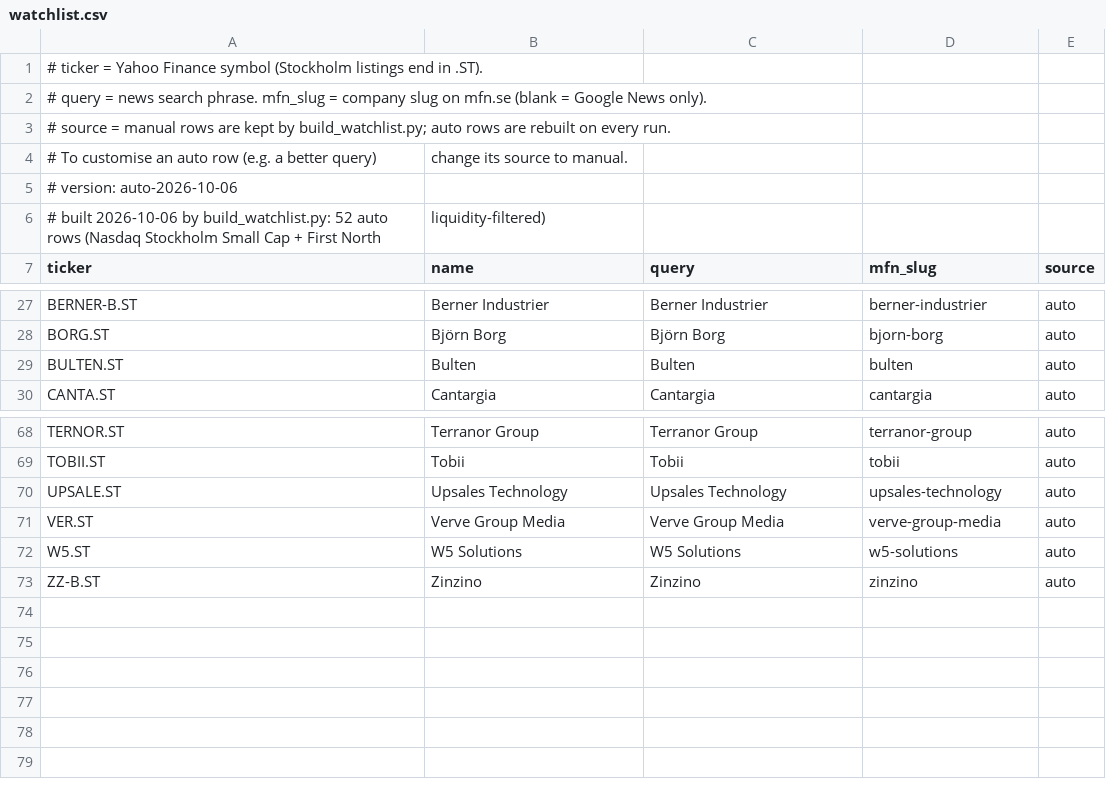
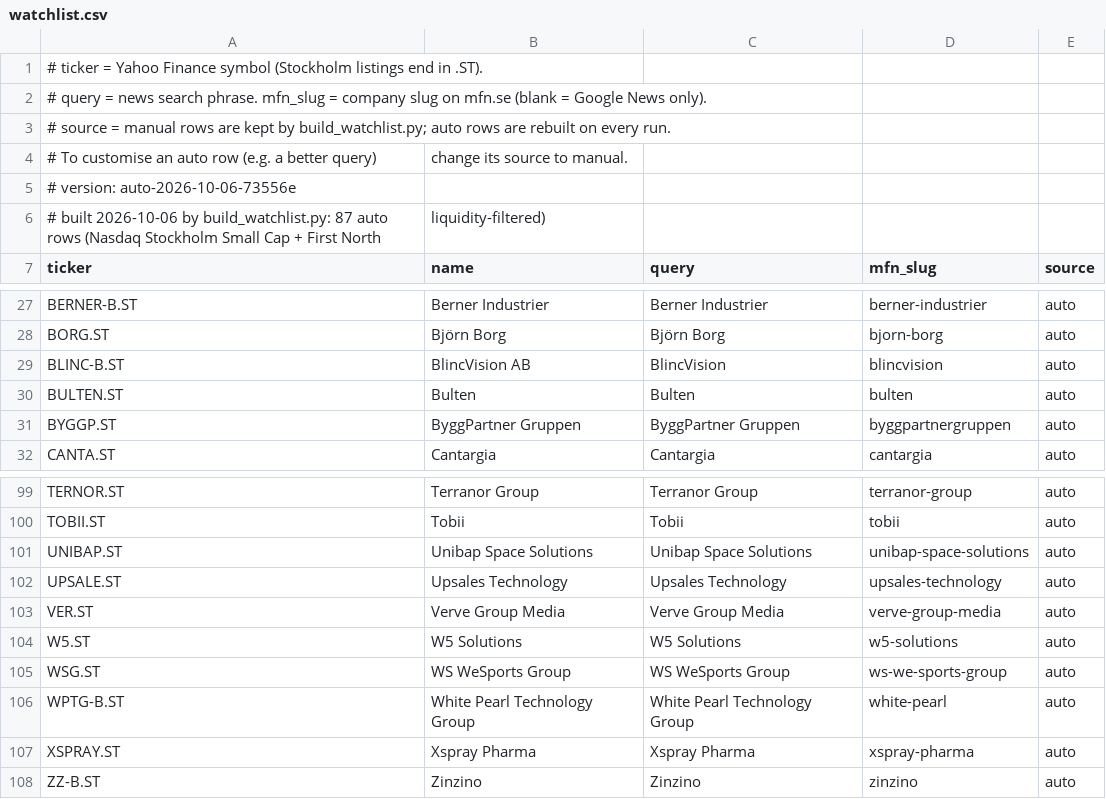
Before and after one commit to kwagyei/stock-scanner, a CSV file: watchlist.csv, drawn as a sheet; only a part is shown, gaps mark what is left out; the diff covers the shown part only.

Commit message:
Lower liquidity floor to 500k SEK and rebuild watchlist (101 rows)
Version now includes a hash of the membership so same-day rebuilds get
distinct tags. Handle 'ser. B' share-class names.

```diff
--- a/watchlist.csv
+++ b/watchlist.csv
@@ -4,4 +4,4 @@
 #          To customise an auto row (e.g. a better query), change its source to manual.
-# version: auto-2026-10-06
-# built 2026-10-06 by build_watchlist.py: 52 auto rows (Nasdaq Stockholm Small Cap + First North, liquidity-filtered)
+# version: auto-2026-10-06-73556e
+# built 2026-10-06 by build_watchlist.py: 87 auto rows (Nasdaq Stockholm Small Cap + First North, liquidity-filtered)
 ticker,name,query,mfn_slug,source
@@ -28,3 +28,5 @@ BERNER-B.ST,Berner Industrier,Berner Industrier,berner-industrier,auto
 BORG.ST,Björn Borg,Björn Borg,bjorn-borg,auto
+BLINC-B.ST,BlincVision AB,BlincVision,blincvision,auto
 BULTEN.ST,Bulten,Bulten,bulten,auto
+BYGGP.ST,ByggPartner Gruppen,ByggPartner Gruppen,byggpartnergruppen,auto
 CANTA.ST,Cantargia,Cantargia,cantargia,auto
@@ -69,2 +100,3 @@ TERNOR.ST,Terranor Group,Terranor Group,terranor-group,auto
 TOBII.ST,Tobii,Tobii,tobii,auto
+UNIBAP.ST,Unibap Space Solutions,Unibap Space Solutions,unibap-space-solutions,auto
 UPSALE.ST,Upsales Technology,Upsales Technology,upsales-technology,auto
@@ -72,2 +104,5 @@ VER.ST,Verve Group Media,Verve Group Media,verve-group-media,auto
 W5.ST,W5 Solutions,W5 Solutions,w5-solutions,auto
+WSG.ST,WS WeSports Group,WS WeSports Group,ws-we-sports-group,auto
+WPTG-B.ST,White Pearl Technology Group,White Pearl Technology Group,white-pearl,auto
+XSPRAY.ST,Xspray Pharma,Xspray Pharma,xspray-pharma,auto
 ZZ-B.ST,Zinzino,Zinzino,zinzino,auto
```
Also changed, not shown: 29 added rows elsewhere in this file, 3 other files.
